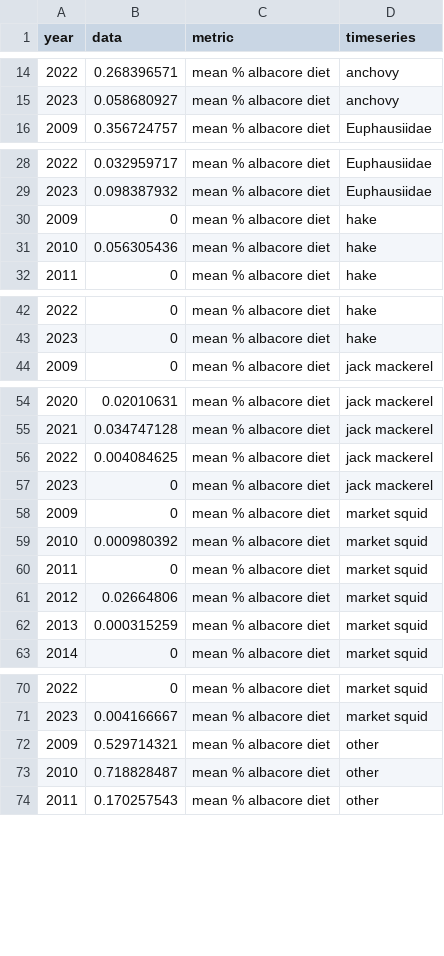
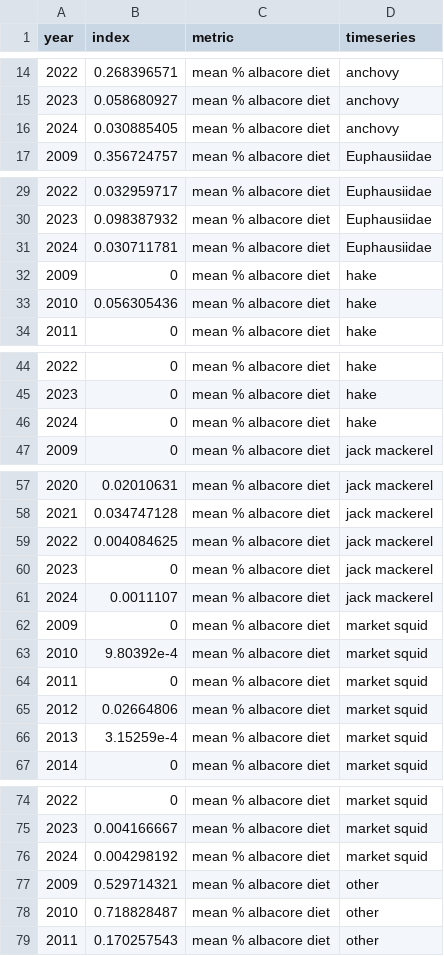
Before and after one commit to CCIEA-esr/CCIEA-uploader, a CSV file: data/timeseries_data/HMS_albacore_diets.csv, drawn as a sheet; only a part is shown, gaps mark what is left out; the diff covers the shown part only.

```diff
--- a/data/timeseries_data/HMS_albacore_diets.csv
+++ b/data/timeseries_data/HMS_albacore_diets.csv
@@ -1 +1 @@
-year,data,metric,timeseries
+year,index,metric,timeseries
@@ -15,2 +15,3 @@ year,data,metric,timeseries
 2023,0.058680927,mean % albacore diet,anchovy
+2024,0.030885405,mean % albacore diet,anchovy
 2009,0.356724757,mean % albacore diet,Euphausiidae
@@ -29,2 +30,3 @@ year,data,metric,timeseries
 2023,0.098387932,mean % albacore diet,Euphausiidae
+2024,0.030711781,mean % albacore diet,Euphausiidae
 2009,0,mean % albacore diet,hake
@@ -43,2 +45,3 @@ year,data,metric,timeseries
 2023,0,mean % albacore diet,hake
+2024,0,mean % albacore diet,hake
 2009,0,mean % albacore diet,jack mackerel
@@ -57,7 +60,8 @@ year,data,metric,timeseries
 2023,0,mean % albacore diet,jack mackerel
+2024,0.0011107,mean % albacore diet,jack mackerel
 2009,0,mean % albacore diet,market squid
-2010,0.000980392,mean % albacore diet,market squid
+2010,9.80392e-4,mean % albacore diet,market squid
 2011,0,mean % albacore diet,market squid
 2012,0.02664806,mean % albacore diet,market squid
-2013,0.000315259,mean % albacore diet,market squid
+2013,3.15259e-4,mean % albacore diet,market squid
 2014,0,mean % albacore diet,market squid
@@ -71,2 +75,3 @@ year,data,metric,timeseries
 2023,0.004166667,mean % albacore diet,market squid
+2024,0.004298192,mean % albacore diet,market squid
 2009,0.529714321,mean % albacore diet,other
```
Also changed, not shown: 5 added rows and 2 edited cells elsewhere in this file, data/CCIEA_metadata.csv, data/timeseries_data/oc_do_calcofi_M.csv, 12 other files.
